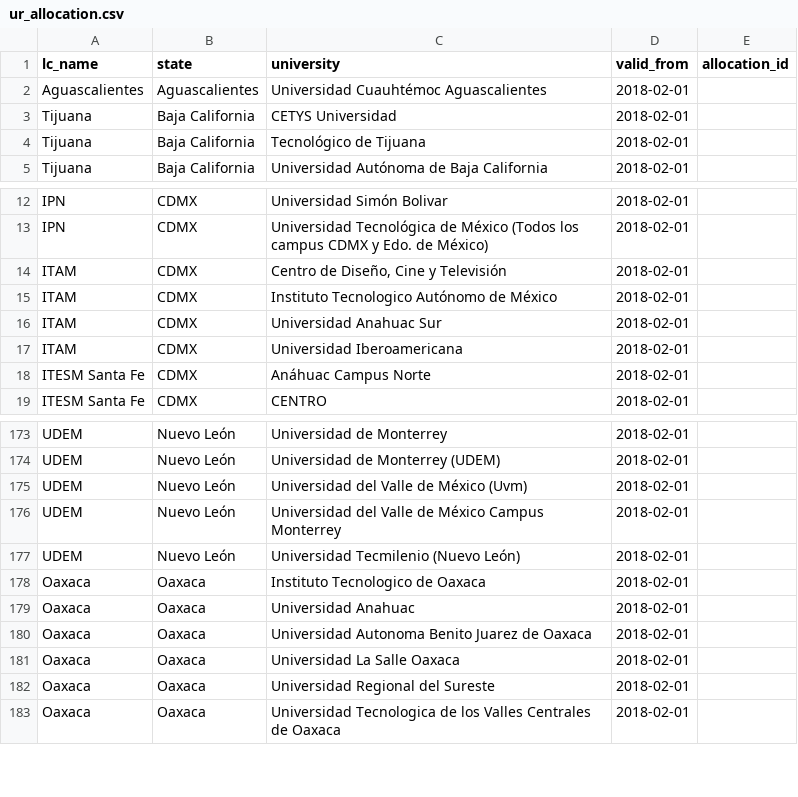
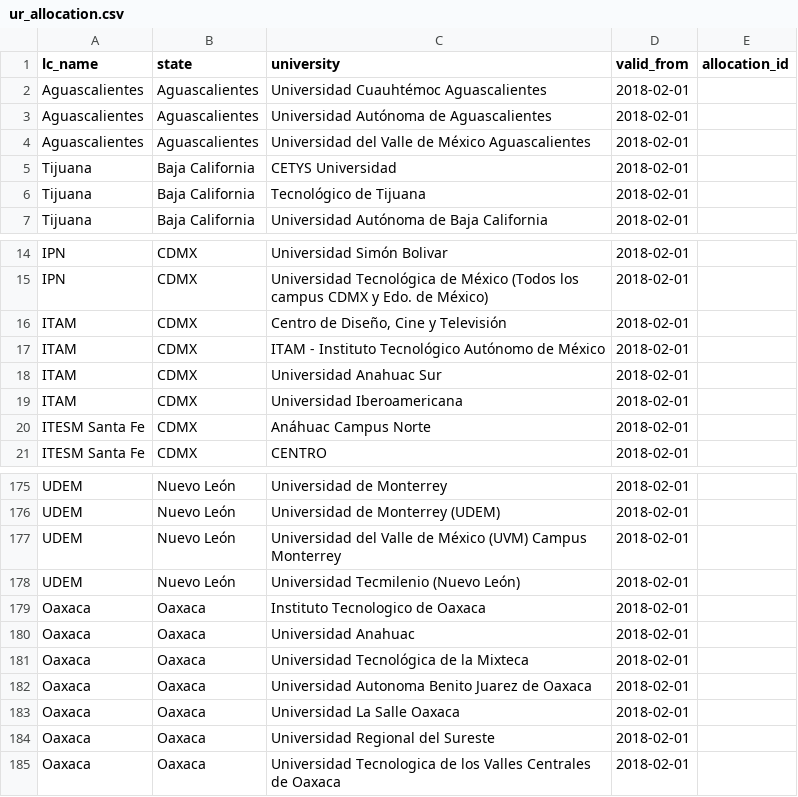
Before and after one commit to AIESECMX/wp-signup-2.0, a CSV file: model/ur_allocation.csv, drawn as a sheet; only a part is shown, gaps mark what is left out; removed rows and columns are numbered as before the commit, all else as after; the diff names each change by its address in the sheet, - before the commit and + after, or states it on an @@ line.

Commit message:
Change UR Allocation Apr 24th

```diff
--- a/model/ur_allocation.csv
+++ b/model/ur_allocation.csv
+row 3: Aguascalientes | Aguascalientes | Universidad Autónoma de Aguascalientes | 2018-02-01
+row 4: Aguascalientes | Aguascalientes | Universidad del Valle de México Aguascalientes | 2018-02-01
-C17 (university): Instituto Tecnologico Autónomo de México
+C17 (university): ITAM - Instituto Tecnológico Autónomo de México
-row 175: UDEM | Nuevo León | Universidad del Valle de México (Uvm) | 2018-02-01
-C177 (university): …de México Campus Monterrey
+C177 (university): …de México (UVM) Campus Monterrey
+row 181: Oaxaca | Oaxaca | Universidad Tecnológica de la Mixteca | 2018-02-01
```
